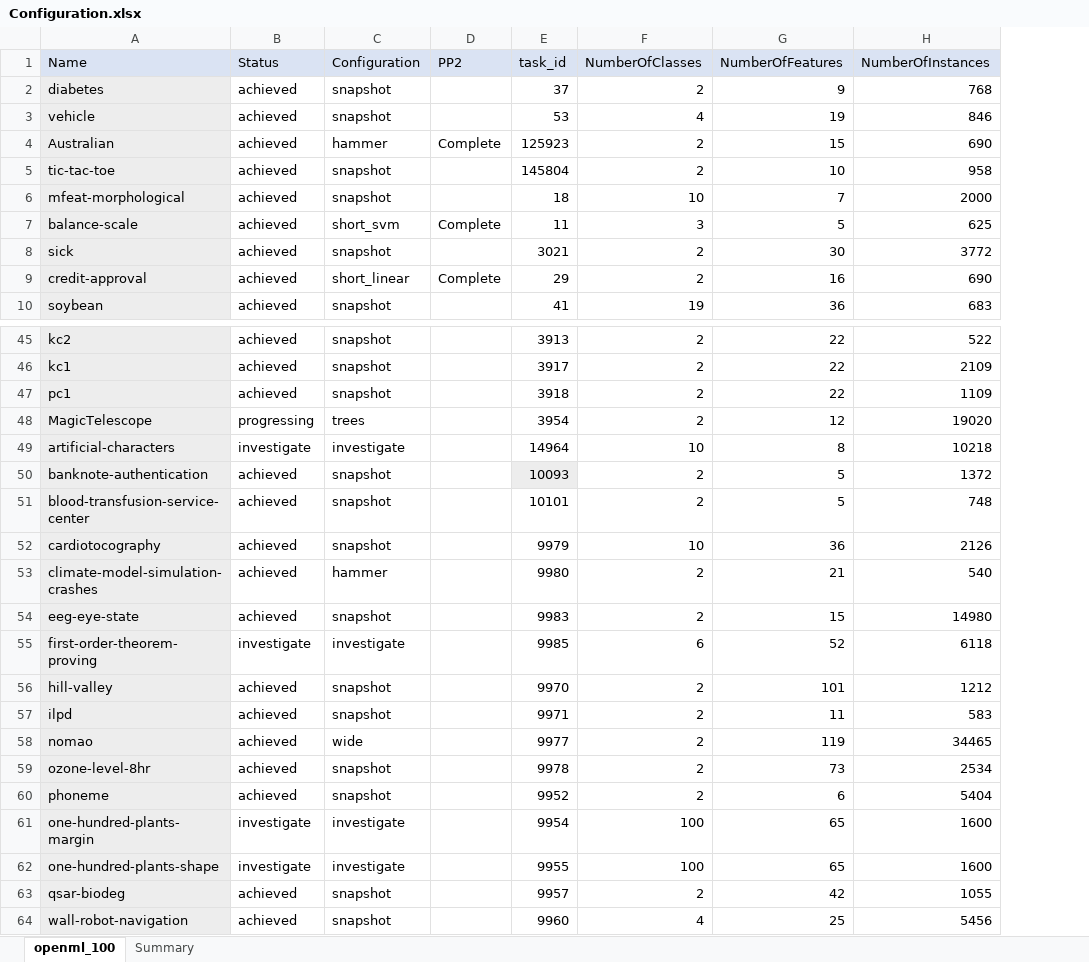
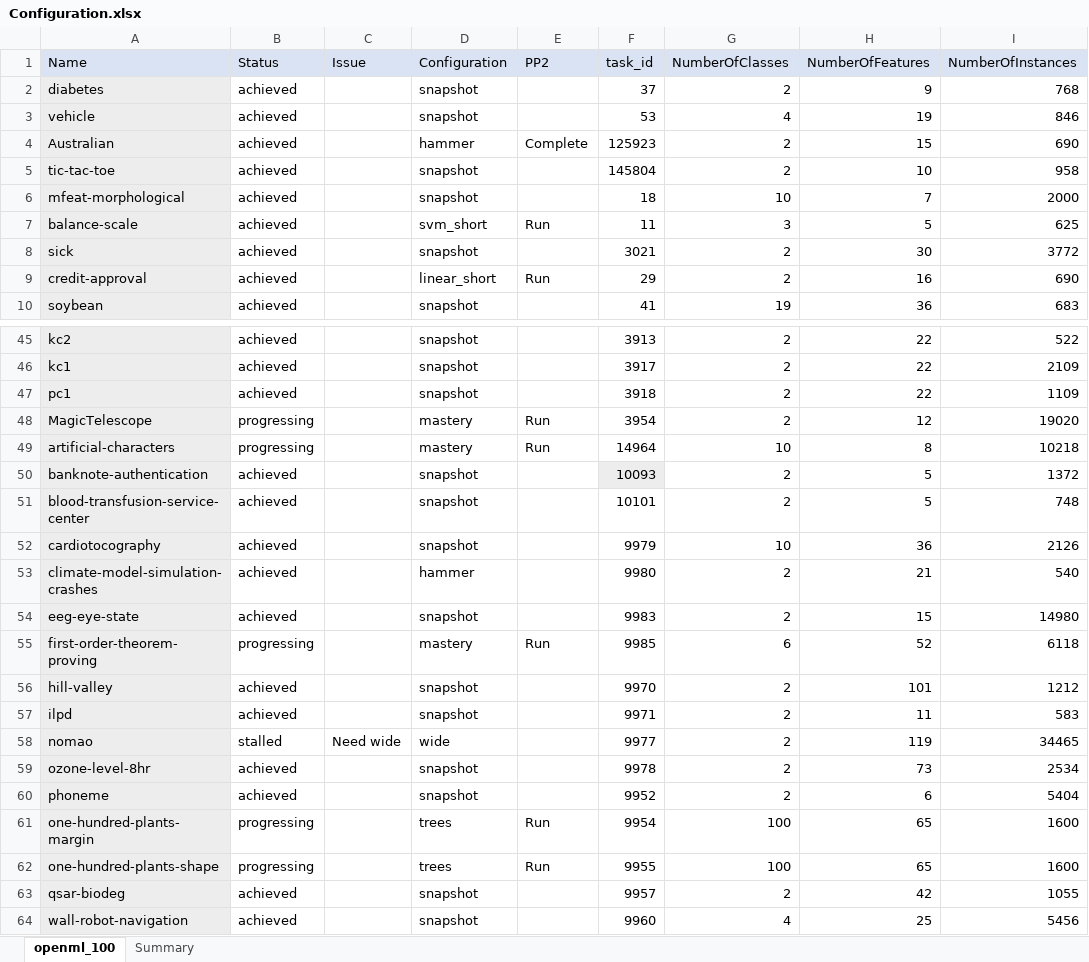
Before and after one commit to matthew-coad/autem, an Excel workbook: benchmark/Configuration.xlsx, sheet openml_100, drawn as a sheet; only a part is shown, gaps mark what is left out; values as stored, in another font and other column widths than the file's, no borders; addresses are those after the commit; the diff covers the shown part only; the diff names each change by its address in the sheet, - before the commit and + after, or states it on an @@ line.

Commit message:
Introduce mastery benchmarks

```diff
--- a/benchmark/Configuration.xlsx (sheet openml_100)
+++ b/benchmark/Configuration.xlsx (sheet openml_100)
+column C (Issue), row 58: Need wide
-D7 (Configuration): short_svm
+D7 (Configuration): svm_short
-E7 (PP2): Complete
+E7 (PP2): Run
-D9 (Configuration): short_linear
+D9 (Configuration): linear_short
-E9 (PP2): Complete
+E9 (PP2): Run
-D48 (Configuration): trees
+D48 (Configuration): mastery
-E48:E49 (PP2): (empty)
+E48:E49 (PP2): Run
-B49 (Status): investigate
+B49 (Status): progressing
-D49 (Configuration): investigate
+D49 (Configuration): mastery
-B55 (Status): investigate
+B55 (Status): progressing
-D55 (Configuration): investigate
+D55 (Configuration): mastery
-E55 (PP2): (empty)
+E55 (PP2): Run
-B58 (Status): achieved
+B58 (Status): stalled
-B61:B62 (Status): investigate
+B61:B62 (Status): progressing
-D61:D62 (Configuration): investigate
+D61:D62 (Configuration): trees
-E61:E62 (PP2): (empty)
+E61:E62 (PP2): Run
```
Also changed, not shown: 44 edited cells elsewhere in this sheet, 6 other files.
